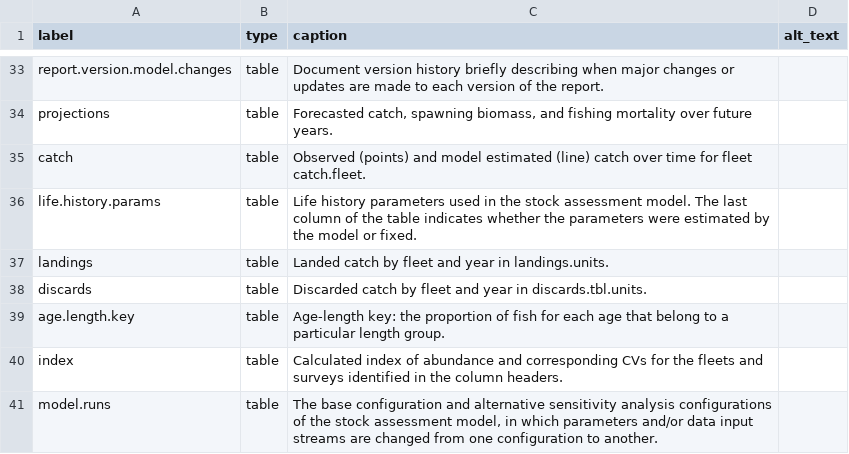
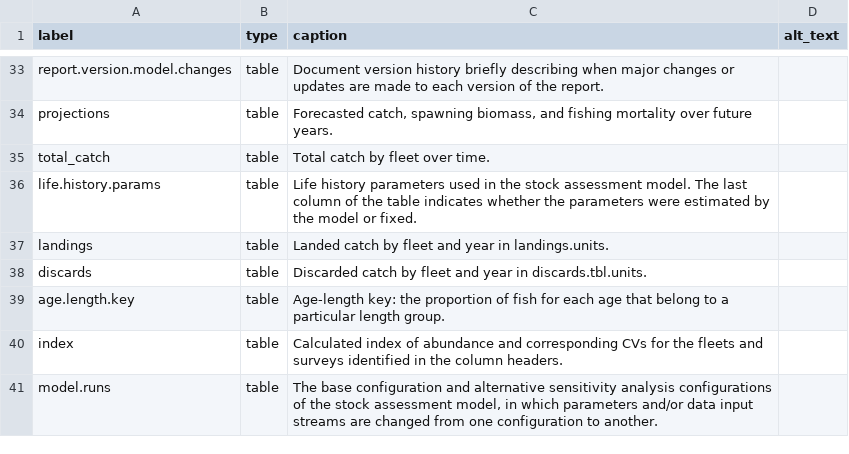
Before and after one commit to nmfs-ost/stockplotr, a CSV file: inst/resources/captions_alt_text_template.csv, drawn as a sheet; only a part is shown, gaps mark what is left out.

Commit message:
[feat] catch table for exec summary (#350)
* Draft Exec Summary catch table

* Update table_catch() key quantity pipeline

* Add uncertainty to catch table; update examples

* Add tests (and fix/consolidate other table tests)

* Update save_all_plots() and test for catch table

* Add values to global variables; update table_catch() example

* change "table_catch" to "table_total_catch"

* Add carrot to label_name for more efficient filtering; update tests

```diff
--- a/inst/resources/captions_alt_text_template.csv
+++ b/inst/resources/captions_alt_text_template.csv
@@ -34,3 +34,3 @@ report.version.model.changes,table,Document version history briefly describing w
 projections,table,"Forecasted catch, spawning biomass, and fishing mortality over future years. ",
-catch,table,Observed (points) and model estimated (line) catch over time for fleet catch.fleet.,
+total_catch,table,Total catch by fleet over time.,
 life.history.params,table,Life history parameters used in the stock assessment model. The last column of the table indicates whether the parameters were estimated by the model or fixed.,
```
Also changed, not shown: 10 other files.
